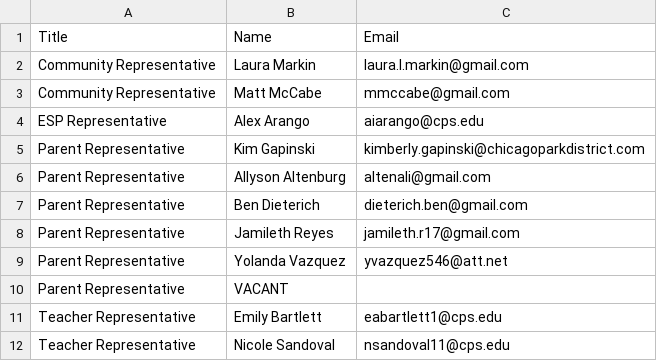
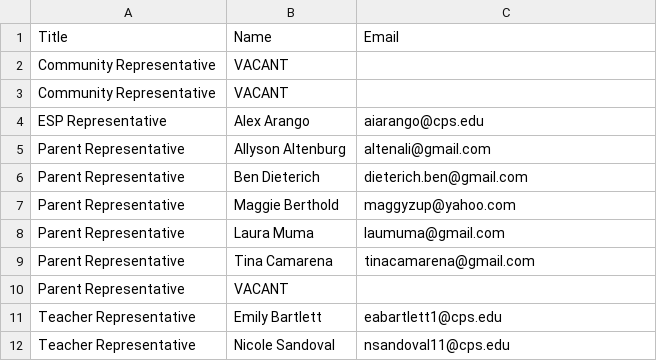
Before and after one commit to brentano-elementary/brentano-website, a CSV file: documents/brentano-lsc.csv, drawn as a sheet; removed rows and columns are numbered as before the commit, all else as after; the diff names each change by its address in the sheet, - before the commit and + after, or states it on an @@ line.

```diff
--- a/documents/brentano-lsc.csv
+++ b/documents/brentano-lsc.csv
-row 2: Community Representative | Laura Markin | laura.l.markin@gmail.com
-row 3: Community Representative | Matt McCabe | mmccabe@gmail.com
+row 2: Community Representative | VACANT
+row 3: Community Representative | VACANT
-row 5: Parent Representative | Kim Gapinski | kimberly.gapinski@chicagoparkdistrict.com
-row 8: Parent Representative | Jamileth Reyes | jamileth.r17@gmail.com
-row 9: Parent Representative | Yolanda Vazquez | yvazquez546@att.net
+row 7: Parent Representative | Maggie Berthold | maggyzup@yahoo.com
+row 8: Parent Representative | Laura Muma | laumuma@gmail.com
+row 9: Parent Representative | Tina Camarena | tinacamarena@gmail.com
```
Also changed, not shown: documents/brentano-staff-admin.csv, documents/brentano-staff-lower.csv, 5 other files.
